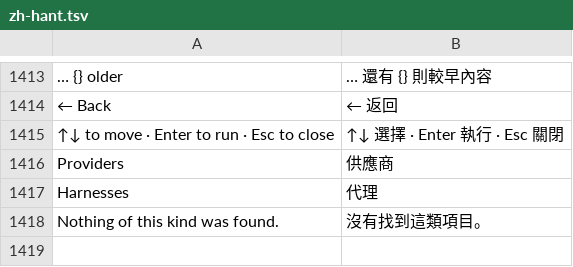
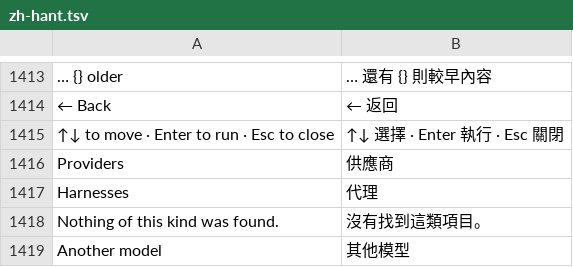
Before and after one commit to 00xJS/craft-anything, a TSV file: crates/ui-egui/src/i18n/zh-hant.tsv, drawn as a sheet; only a part is shown, gaps mark what is left out.

Commit message:
Type in a model the list doesn't offer in Settings → AI (#730)
Settings → AI has an "Another model" field beside the model list, so a newer model, a variant such as opusplan, or one another harness serves can be chosen without the CLI (fixes #470).

```diff
--- a/crates/ui-egui/src/i18n/zh-hant.tsv
+++ b/crates/ui-egui/src/i18n/zh-hant.tsv
@@ -1418 +1418,2 @@ Harnesses	代理
 Nothing of this kind was found.	沒有找到這類項目。
+Another model	其他模型
```
Also changed, not shown: crates/ui-egui/src/i18n/cs.tsv, 9 other files.
